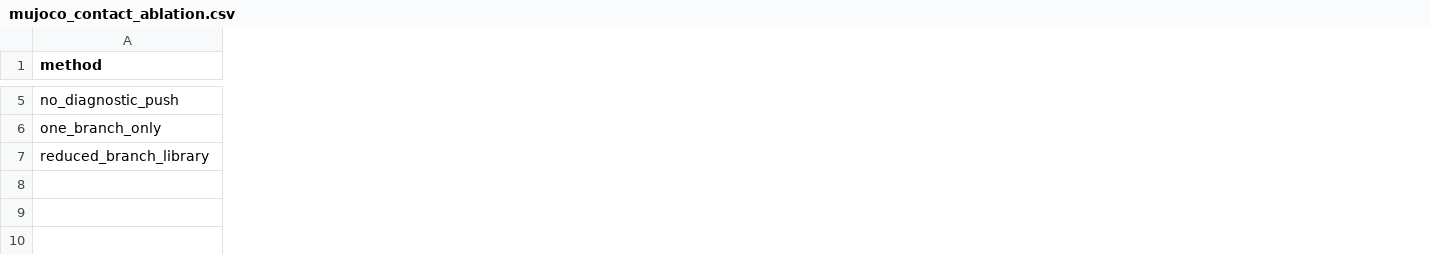
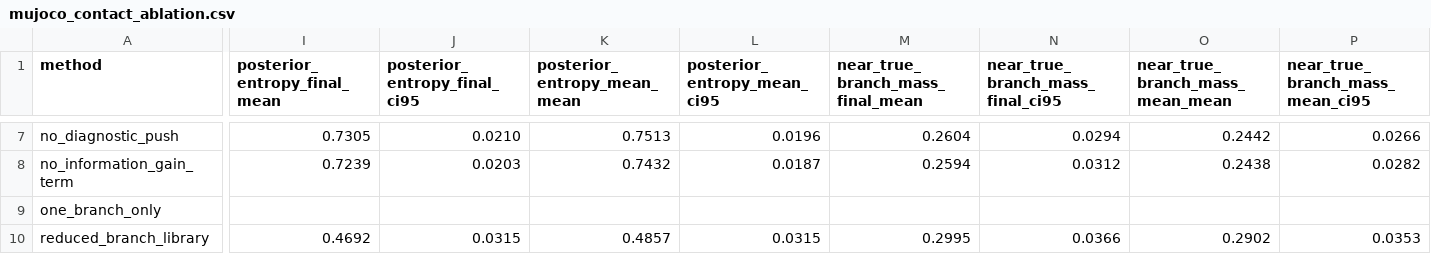
Before and after one commit to Jason-Wang313/61_wam_contact_counterfactuals, a CSV file: results/mujoco_contact_ablation.csv, drawn as a sheet; only a part is shown, gaps mark what is left out; addresses are those after the commit; rows hold the shown columns only; the diff covers the shown part only; the diff names each change by its address in the sheet, - before the commit and + after, or states it on an @@ line.

```diff
--- a/results/mujoco_contact_ablation.csv
+++ b/results/mujoco_contact_ablation.csv
+column I (posterior_entropy_final_mean), row 7: 0.7305; row 10: 0.4692
+column J (posterior_entropy_final_ci95), row 7: 0.0210; row 10: 0.0315
+column K (posterior_entropy_mean_mean), row 7: 0.7513; row 10: 0.4857
+column L (posterior_entropy_mean_ci95), row 7: 0.0196; row 10: 0.0315
+column M (near_true_branch_mass_final_mean), row 7: 0.2604; row 10: 0.2995
+column N (near_true_branch_mass_final_ci95), row 7: 0.0294; row 10: 0.0366
+column O (near_true_branch_mass_mean_mean), row 7: 0.2442; row 10: 0.2902
+column P (near_true_branch_mass_mean_ci95), row 7: 0.0266; row 10: 0.0353
+row 8: no_information_gain_term | 0.7239 | 0.0203 | 0.7432 | 0.0187 | 0.2594 | 0.0312 | 0.2438 | 0.0282
```
Also changed, not shown: 2 added rows, 4 added columns and 42 edited cells elsewhere in this file, results/negative_cases.csv, 37 other files.
